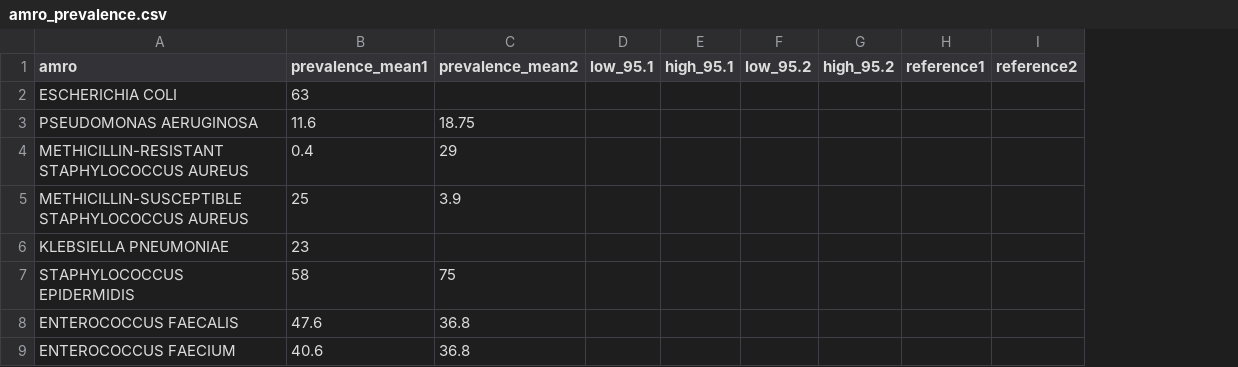
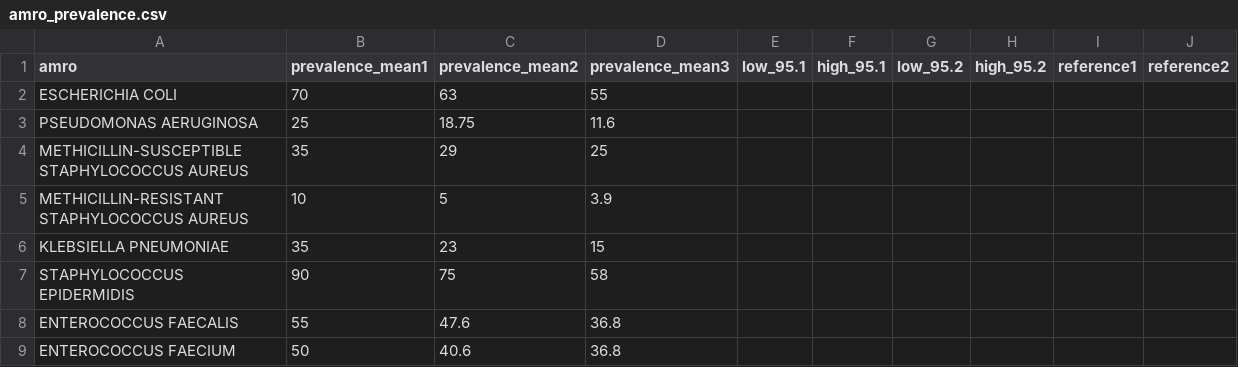
Before and after one commit to ChaosDonkey06/AMR_ABM2, a CSV file: data/amro_prevalence.csv, drawn as a sheet; removed rows and columns are numbered as before the commit, all else as after; the diff names each change by its address in the sheet, - before the commit and + after, or states it on an @@ line.

Commit message:
update amro prevalences AC+Literature

```diff
--- a/data/amro_prevalence.csv
+++ b/data/amro_prevalence.csv
+column D (prevalence_mean3), rows 2-4: 55 | 11.6 | 25; rows 6-9: 15 | 58 | 36.8 | 36.8
-B2 (prevalence_mean1): 63
+B2 (prevalence_mean1): 70
-C2 (prevalence_mean2): (empty)
+C2 (prevalence_mean2): 63
-B3 (prevalence_mean1): 11.6
+B3 (prevalence_mean1): 25
-row 4: METHICILLIN-RESISTANT STAPHYLOCOCCUS AUREUS | 0.4 | 29
-B4 (prevalence_mean1): 25
+B4 (prevalence_mean1): 35
-C4 (prevalence_mean2): 3.9
+C4 (prevalence_mean2): 29
+row 5: METHICILLIN-RESISTANT STAPHYLOCOCCUS AUREUS | 10 | 5 | 3.9
-B6 (prevalence_mean1): 23
+B6 (prevalence_mean1): 35
-C6 (prevalence_mean2): (empty)
+C6 (prevalence_mean2): 23
-B7 (prevalence_mean1): 58
+B7 (prevalence_mean1): 90
-B8 (prevalence_mean1): 47.6
+B8 (prevalence_mean1): 55
-C8 (prevalence_mean2): 36.8
+C8 (prevalence_mean2): 47.6
-B9 (prevalence_mean1): 40.6
+B9 (prevalence_mean1): 50
-C9 (prevalence_mean2): 36.8
+C9 (prevalence_mean2): 40.6
```
